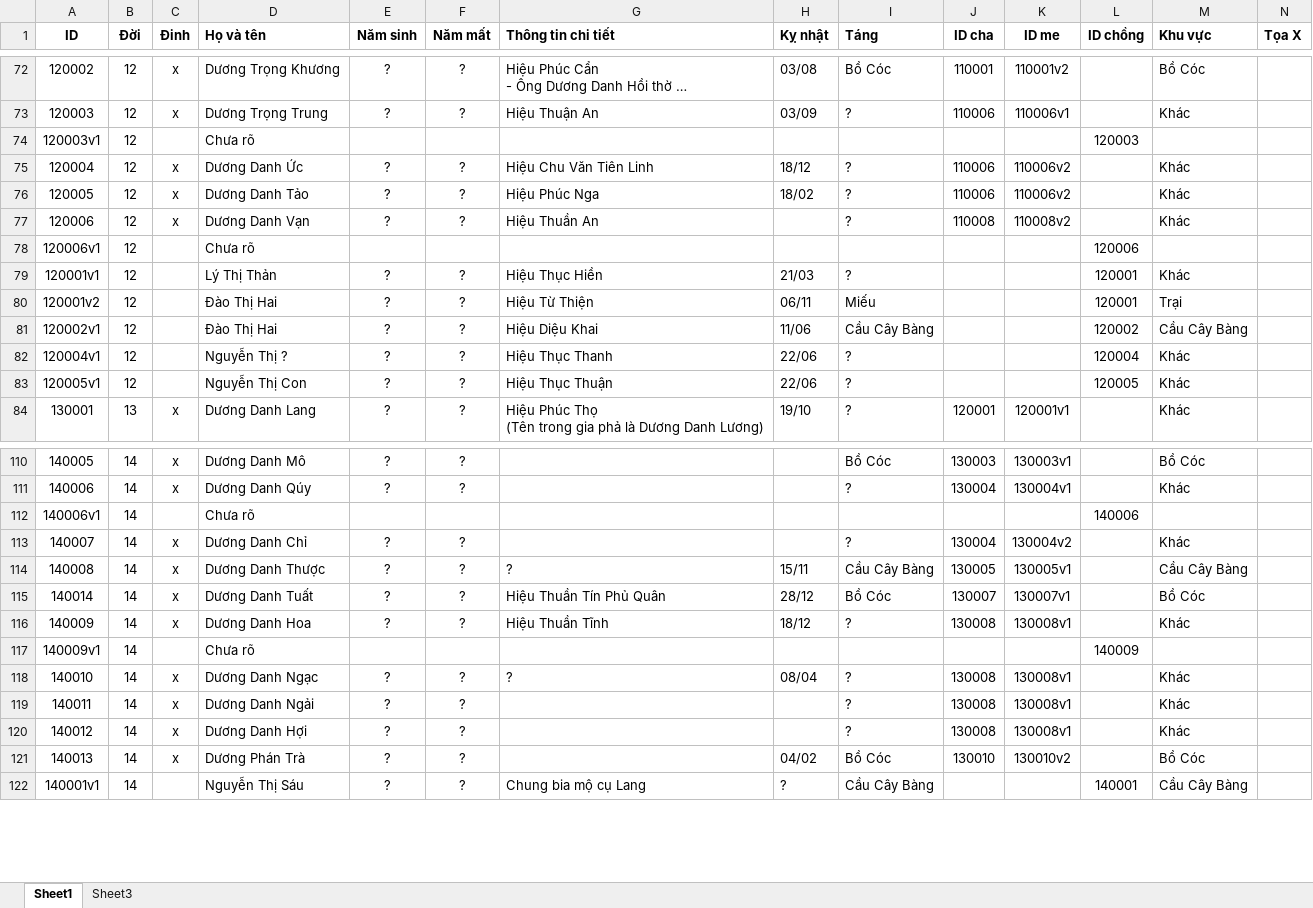
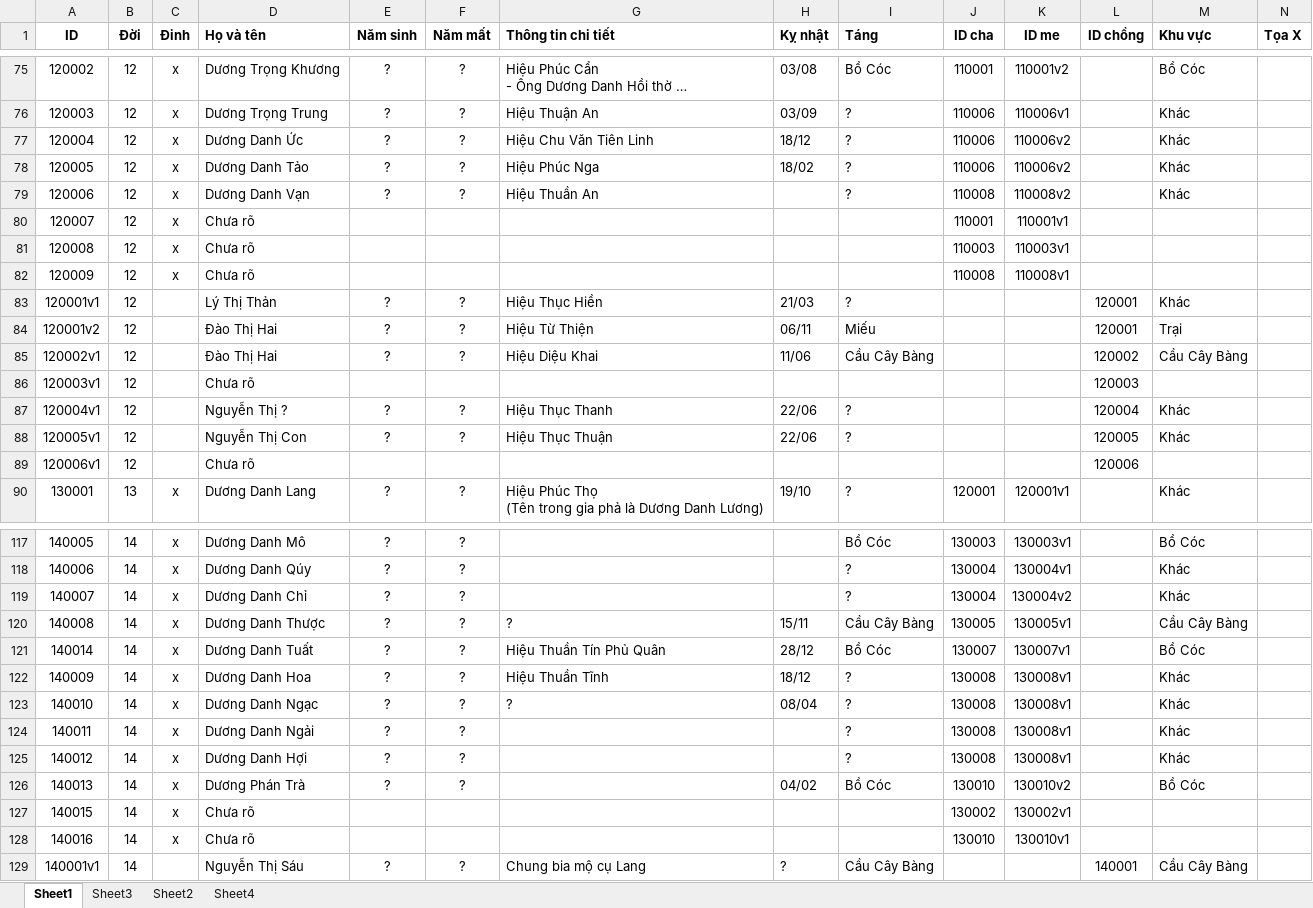
Before and after one commit to duongtoi88/Phahe_ver3.2, an Excel workbook: input.xlsx, sheet Sheet1, drawn as a sheet; only a part is shown, gaps mark what is left out; long unchanged cells end in …; values as stored, in another font and other column widths than the file's, no borders; rows hold the shown columns only; the diff covers the shown part only; the diff names each change by its address in the sheet, - before the commit and + after, or states it on an @@ line.

```diff
--- a/input.xlsx (sheet Sheet1)
+++ b/input.xlsx (sheet Sheet1)
+sheet tab: Sheet2
+sheet tab: Sheet4
+row 80: 120007 | 12 | x | Chưa rõ |  |  |  |  |  | 110001 | 110001v1
+row 81: 120008 | 12 | x | Chưa rõ |  |  |  |  |  | 110003 | 110003v1
+row 82: 120009 | 12 | x | Chưa rõ |  |  |  |  |  | 110008 | 110008v1
@@ row 74 moved to row 86: 120003v1 @@
@@ row 78 moved to row 89: 120006v1 @@
@@ row 112 moved to row 135: 140006v1 @@
@@ row 117 moved to row 138: 140009v1 @@
+row 127: 140015 | 14 | x | Chưa rõ |  |  |  |  |  | 130002 | 130002v1
+row 128: 140016 | 14 | x | Chưa rõ |  |  |  |  |  | 130010 | 130010v1
```
Also changed, not shown: 12 added rows, 5 removed rows, 12 moved rows, 6 edited cells and cell formats elsewhere in this sheet.
